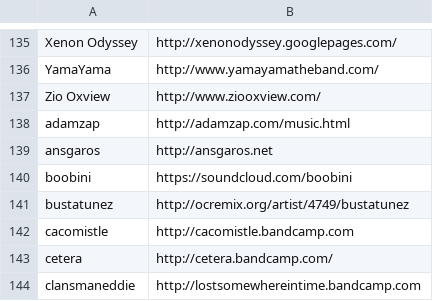
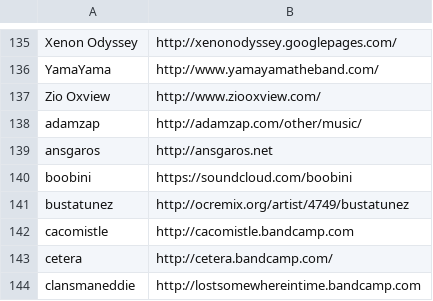
Before and after one commit to adamzap/dwelling-of-duels, a CSV file: artist-links.csv, drawn as a sheet; only a part is shown, gaps mark what is left out.

Commit message:
Fix my link in artist-links.csv

```diff
--- a/artist-links.csv
+++ b/artist-links.csv
@@ -137,3 +137,3 @@ YamaYama, http://www.yamayamatheband.com/
 Zio Oxview, http://www.ziooxview.com/
-adamzap, http://adamzap.com/music.html
+adamzap, http://adamzap.com/other/music/
 ansgaros, http://ansgaros.net
```
